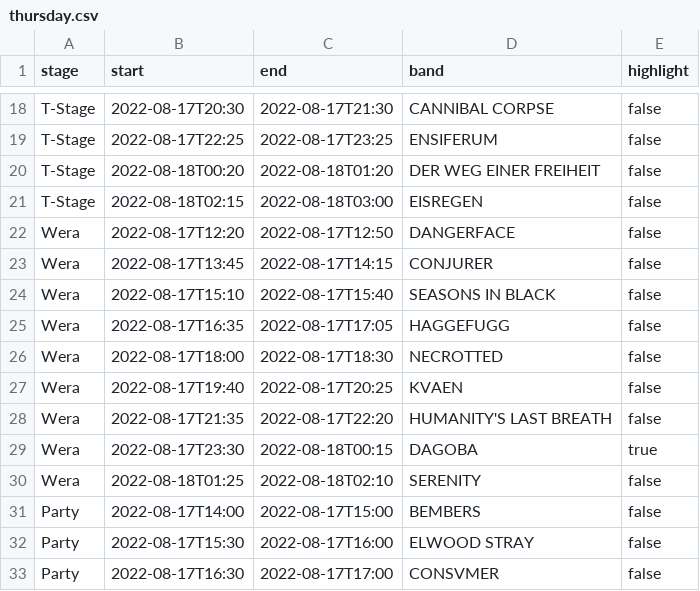
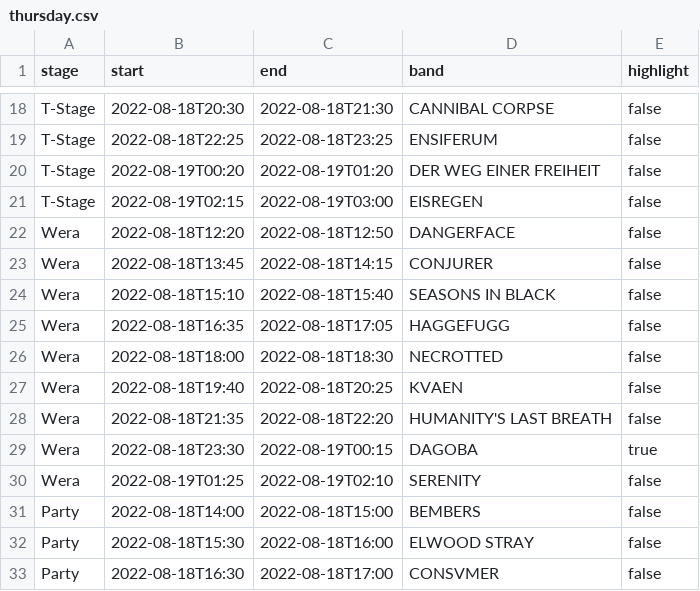
Before and after one commit to triantium/banglebreeze, a CSV file: thursday.csv, drawn as a sheet; only a part is shown, gaps mark what is left out; the diff covers the shown part only; the diff names each change by its address in the sheet, - before the commit and + after, or states it on an @@ line.

```diff
--- a/thursday.csv
+++ b/thursday.csv
-B18 (start): 2022-08-17T20:30
+B18 (start): 2022-08-18T20:30
-C18 (end): 2022-08-17T21:30
+C18 (end): 2022-08-18T21:30
-B19 (start): 2022-08-17T22:25
+B19 (start): 2022-08-18T22:25
-C19 (end): 2022-08-17T23:25
+C19 (end): 2022-08-18T23:25
-B20 (start): 2022-08-18T00:20
+B20 (start): 2022-08-19T00:20
-C20 (end): 2022-08-18T01:20
+C20 (end): 2022-08-19T01:20
-B21 (start): 2022-08-18T02:15
+B21 (start): 2022-08-19T02:15
-C21 (end): 2022-08-18T03:00
+C21 (end): 2022-08-19T03:00
-B22 (start): 2022-08-17T12:20
+B22 (start): 2022-08-18T12:20
-C22 (end): 2022-08-17T12:50
+C22 (end): 2022-08-18T12:50
-B23 (start): 2022-08-17T13:45
+B23 (start): 2022-08-18T13:45
-C23 (end): 2022-08-17T14:15
+C23 (end): 2022-08-18T14:15
-B24 (start): 2022-08-17T15:10
+B24 (start): 2022-08-18T15:10
-C24 (end): 2022-08-17T15:40
+C24 (end): 2022-08-18T15:40
-B25 (start): 2022-08-17T16:35
+B25 (start): 2022-08-18T16:35
-C25 (end): 2022-08-17T17:05
+C25 (end): 2022-08-18T17:05
-B26 (start): 2022-08-17T18:00
+B26 (start): 2022-08-18T18:00
-C26 (end): 2022-08-17T18:30
+C26 (end): 2022-08-18T18:30
-B27 (start): 2022-08-17T19:40
+B27 (start): 2022-08-18T19:40
-C27 (end): 2022-08-17T20:25
+C27 (end): 2022-08-18T20:25
-B28 (start): 2022-08-17T21:35
+B28 (start): 2022-08-18T21:35
-C28 (end): 2022-08-17T22:20
+C28 (end): 2022-08-18T22:20
-B29 (start): 2022-08-17T23:30
+B29 (start): 2022-08-18T23:30
-C29 (end): 2022-08-18T00:15
+C29 (end): 2022-08-19T00:15
-B30 (start): 2022-08-18T01:25
+B30 (start): 2022-08-19T01:25
-C30 (end): 2022-08-18T02:10
+C30 (end): 2022-08-19T02:10
-B31 (start): 2022-08-17T14:00
+B31 (start): 2022-08-18T14:00
-C31 (end): 2022-08-17T15:00
+C31 (end): 2022-08-18T15:00
-B32 (start): 2022-08-17T15:30
+B32 (start): 2022-08-18T15:30
-C32 (end): 2022-08-17T16:00
+C32 (end): 2022-08-18T16:00
-B33 (start): 2022-08-17T16:30
+B33 (start): 2022-08-18T16:30
-C33 (end): 2022-08-17T17:00
+C33 (end): 2022-08-18T17:00
```
Also changed, not shown: 36 edited cells elsewhere in this file, 1 other file.
